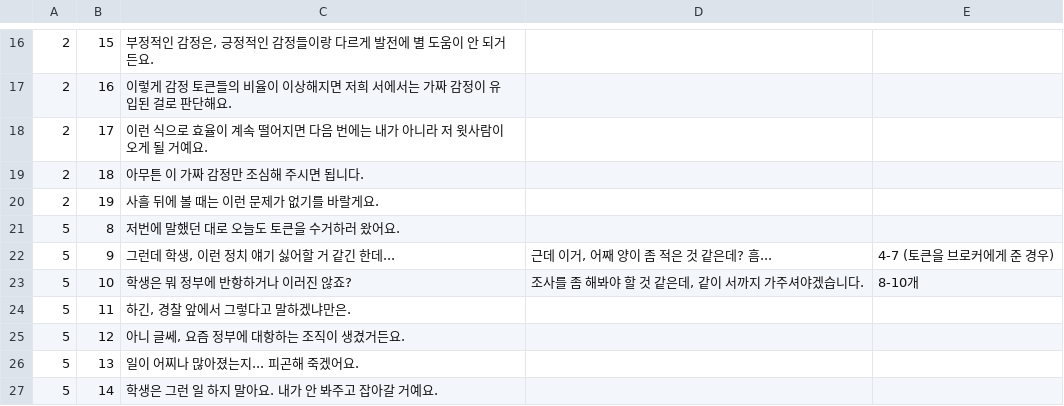
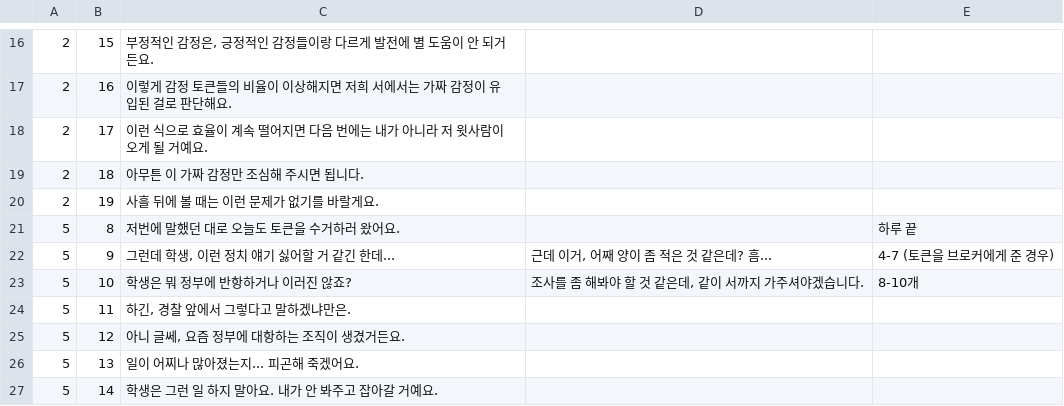
Before and after one commit to KU-CATDOG/Cup_of_Coffee, a CSV file: Assets/Resources/CharacterScripts/감시자 대사 - Sheet1 (1).csv (was Assets/Resources/CharacterScripts/감시자 대사 - Sheet1.csv), drawn as a sheet; only a part is shown, gaps mark what is left out; the diff covers the shown part only.

```diff
--- a/Assets/Resources/CharacterScripts/감시자 대사 - Sheet1.csv
+++ b/Assets/Resources/CharacterScripts/감시자 대사 - Sheet1 (1).csv
@@ -20,3 +20,3 @@
 2,19,사흘 뒤에 볼 때는 이런 문제가 없기를 바랄게요.,,
-5,8,저번에 말했던 대로 오늘도 토큰을 수거하러 왔어요.,,
+5,8,저번에 말했던 대로 오늘도 토큰을 수거하러 왔어요.,,하루 끝
 5,9,"그런데 학생, 이런 정치 얘기 싫어할 거 같긴 한데...","근데 이거, 어째 양이 좀 적은 것 같은데? 흠...",4-7 (토큰을 브로커에게 준 경우)
```
Also changed, not shown: 21 added rows and 1 edited cell elsewhere in this file, Assets/Resources/CharacterScripts/라디오 대사 - Sheet1 (1).csv, 25 other files.
